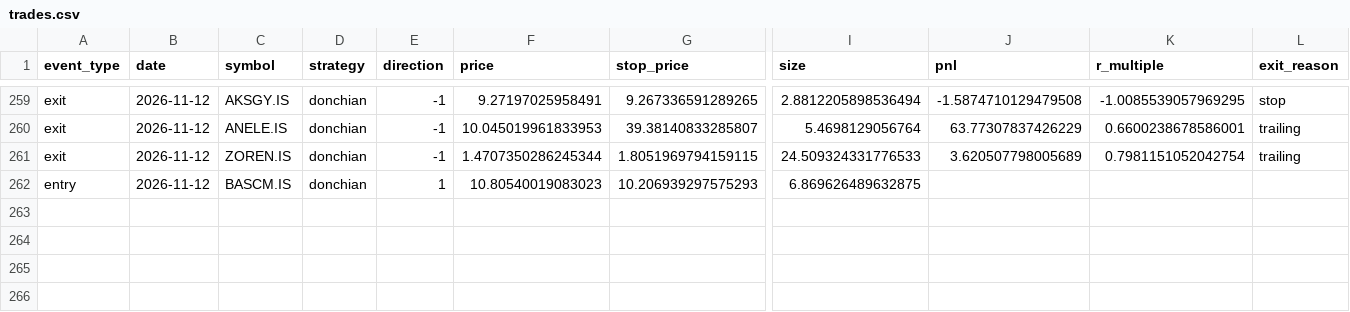
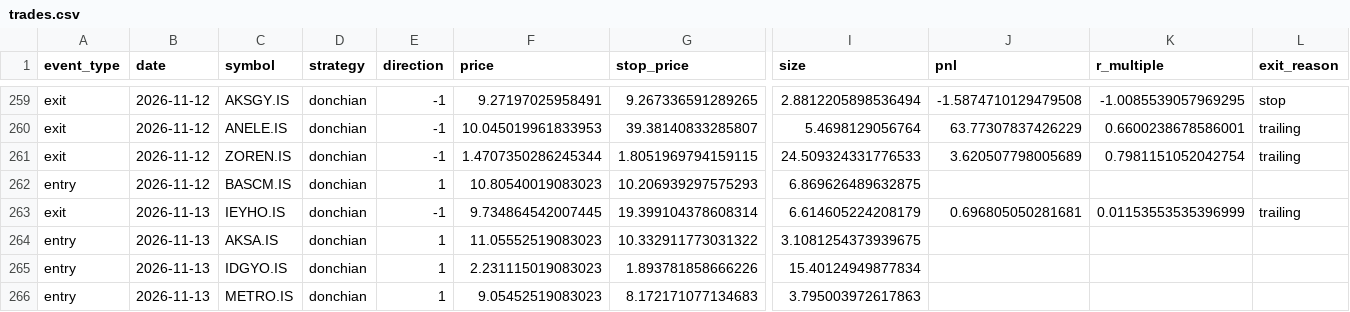
Before and after one commit to osmanacarr/trading-system, a CSV file: paper_trading/logs/trades.csv, drawn as a sheet; only a part is shown, gaps mark what is left out; rows hold the shown columns only; the diff names each change by its address in the sheet, - before the commit and + after, or states it on an @@ line.

```diff
--- a/paper_trading/logs/trades.csv
+++ b/paper_trading/logs/trades.csv
+row 263: exit | 2026-11-13 | IEYHO.IS | donchian | -1 | 9.734864542007445 | 19.399104378608314 | 6.614605224208179 | 0.696805050281681 | 0.01153553535396999 | trailing
+row 264: entry | 2026-11-13 | AKSA.IS | donchian | 1 | 11.05552519083023 | 10.332911773031322 | 3.1081254373939675
+row 265: entry | 2026-11-13 | IDGYO.IS | donchian | 1 | 2.231115019083023 | 1.893781858666226 | 15.40124949877834
+row 266: entry | 2026-11-13 | METRO.IS | donchian | 1 | 9.05452519083023 | 8.172171077134683 | 3.795003972617863
```
Also changed, not shown: paper_trading/logs/equity.csv, 6 other files.
